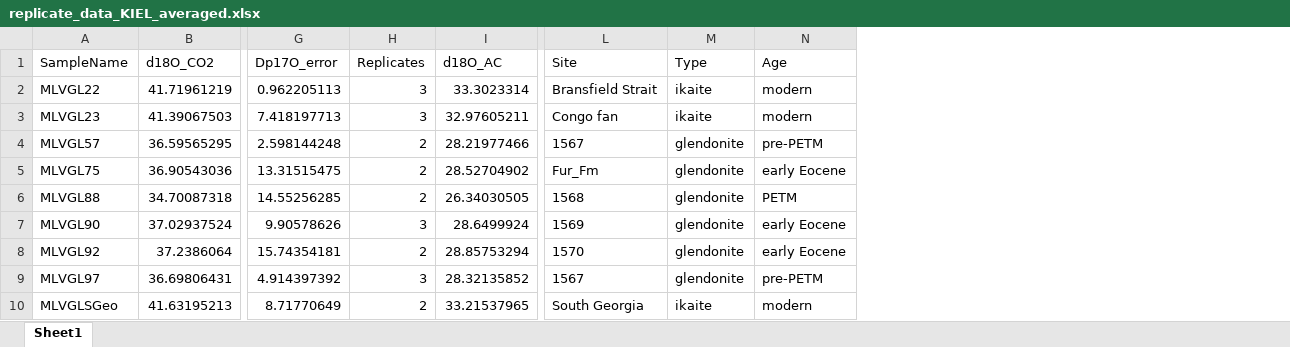
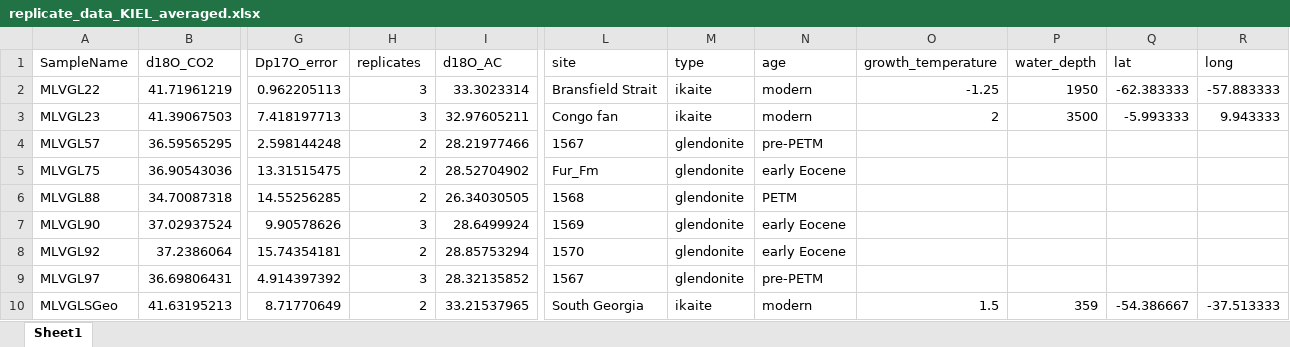
Before and after one commit to davidbajnai/paleogene-glendonites, an Excel workbook: export_tables/xlsx/replicate_data_KIEL_averaged.xlsx, sheet Sheet1, drawn as a sheet; only a part is shown, gaps mark what is left out; values as stored, in another font and other column widths than the file's, no borders; the diff names each change by its address in the sheet, - before the commit and + after, or states it on an @@ line.

```diff
--- a/export_tables/xlsx/replicate_data_KIEL_averaged.xlsx (sheet Sheet1)
+++ b/export_tables/xlsx/replicate_data_KIEL_averaged.xlsx (sheet Sheet1)
+column O (growth_temperature), rows 2-10: -1.25 | 2 |  |  |  |  |  |  | 1.5
+column P (water_depth), rows 2-10: 1950 | 3500 |  |  |  |  |  |  | 359
+column Q (lat), rows 2-10: -62.383333 | -5.993333 |  |  |  |  |  |  | -54.386667
+column R (long), rows 2-10: -57.883333 | 9.943333 |  |  |  |  |  |  | -37.513333
-H1: Replicates
+H1: replicates
-L1: Site
+L1: site
-M1: Type
+M1: type
-N1: Age
+N1: age
```
Also changed, not shown: export_tables/xlsx/all_data.xlsx, export_tables/xlsx/combined_replicate_data.xlsx, 26 other files.
